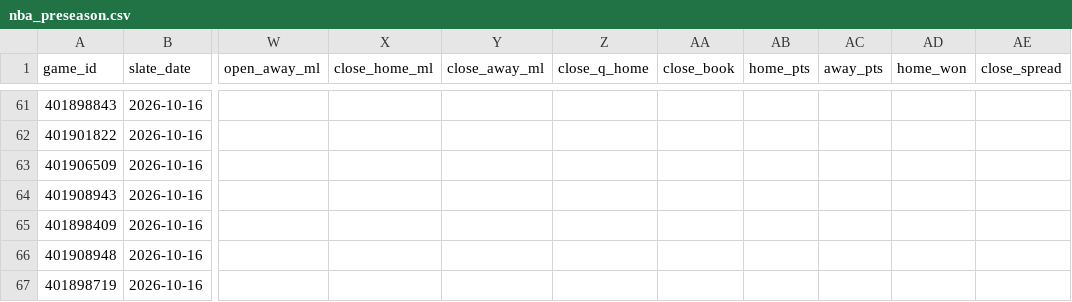
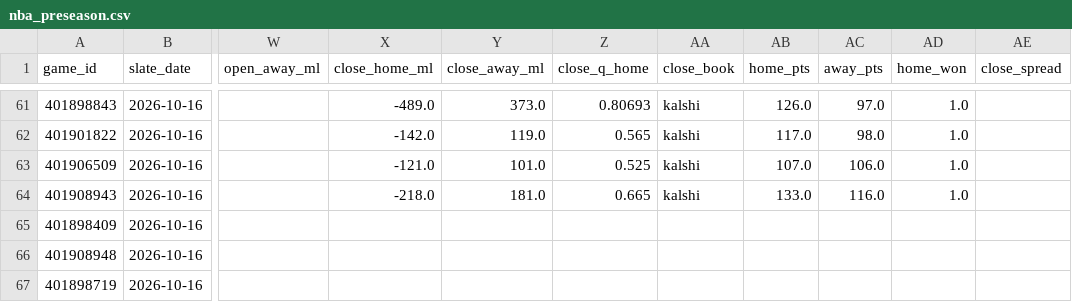
Before and after one commit to Dave356w/nba-matchups, a CSV file: data/nba_preseason.csv, drawn as a sheet; only a part is shown, gaps mark what is left out; the diff covers the shown part only; the diff names each change by its address in the sheet, - before the commit and + after, or states it on an @@ line.

```diff
--- a/data/nba_preseason.csv
+++ b/data/nba_preseason.csv
-X61 (close_home_ml): (empty)
+X61 (close_home_ml): -489.0
-Y61 (close_away_ml): (empty)
+Y61 (close_away_ml): 373.0
-Z61 (close_q_home): (empty)
+Z61 (close_q_home): 0.80693
-AA61:AA64 (close_book): (empty)
+AA61:AA64 (close_book): kalshi
-AB61 (home_pts): (empty)
+AB61 (home_pts): 126.0
-AC61 (away_pts): (empty)
+AC61 (away_pts): 97.0
-AD61:AD64 (home_won): (empty)
+AD61:AD64 (home_won): 1.0
-X62 (close_home_ml): (empty)
+X62 (close_home_ml): -142.0
-Y62 (close_away_ml): (empty)
+Y62 (close_away_ml): 119.0
-Z62 (close_q_home): (empty)
+Z62 (close_q_home): 0.565
-AB62 (home_pts): (empty)
+AB62 (home_pts): 117.0
-AC62 (away_pts): (empty)
+AC62 (away_pts): 98.0
-X63 (close_home_ml): (empty)
+X63 (close_home_ml): -121.0
-Y63 (close_away_ml): (empty)
+Y63 (close_away_ml): 101.0
-Z63 (close_q_home): (empty)
+Z63 (close_q_home): 0.525
-AB63 (home_pts): (empty)
+AB63 (home_pts): 107.0
-AC63 (away_pts): (empty)
+AC63 (away_pts): 106.0
-X64 (close_home_ml): (empty)
+X64 (close_home_ml): -218.0
-Y64 (close_away_ml): (empty)
+Y64 (close_away_ml): 181.0
-Z64 (close_q_home): (empty)
+Z64 (close_q_home): 0.665
-AB64 (home_pts): (empty)
+AB64 (home_pts): 133.0
-AC64 (away_pts): (empty)
+AC64 (away_pts): 116.0
```
Also changed, not shown: 35 edited cells elsewhere in this file, 1 other file.
